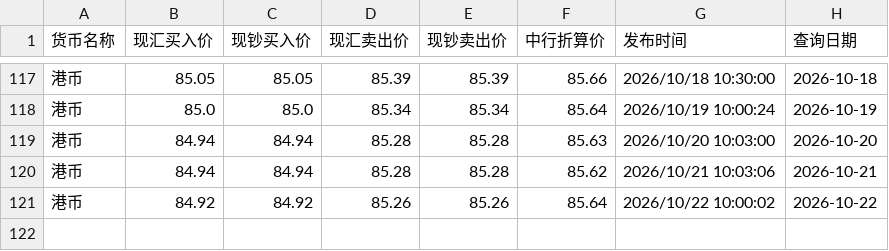
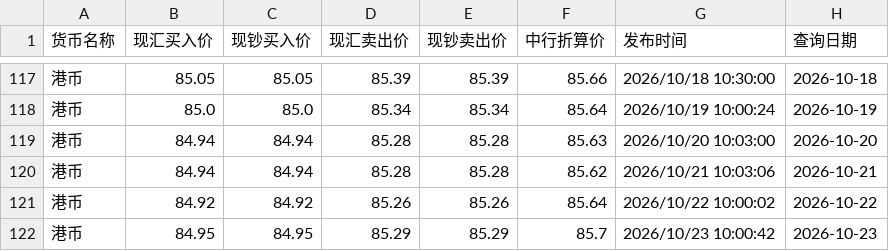
Before and after one commit to lzc0403/BOC-Exchange-Rate, a CSV file: site/boc_hkd_cny.csv, drawn as a sheet; only a part is shown, gaps mark what is left out; the diff names each change by its address in the sheet, - before the commit and + after, or states it on an @@ line.

```diff
--- a/site/boc_hkd_cny.csv
+++ b/site/boc_hkd_cny.csv
+row 122: 港币 | 84.95 | 84.95 | 85.29 | 85.29 | 85.7 | 2026/10/23 10:00:42 | 2026-10-23
```
Also changed, not shown: boc_hkd_cny.csv, boc_usd_cny.csv, 1 other file.
